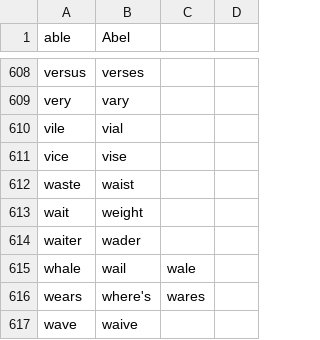
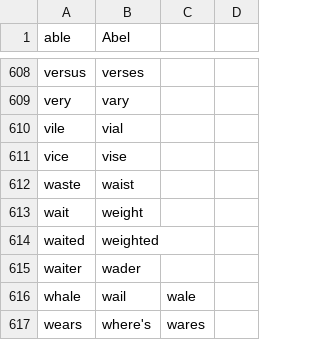
Before and after one commit to zilch42/knausj_talon, a CSV file: code/homophones.csv, drawn as a sheet; only a part is shown, gaps mark what is left out; the shorter side is filled out with more unchanged rows.

Commit message:
phones

```diff
--- a/code/homophones.csv
+++ b/code/homophones.csv
@@ -613,2 +613,3 @@ waste,waist
 wait,weight
+waited,weighted
 waiter,wader
```
